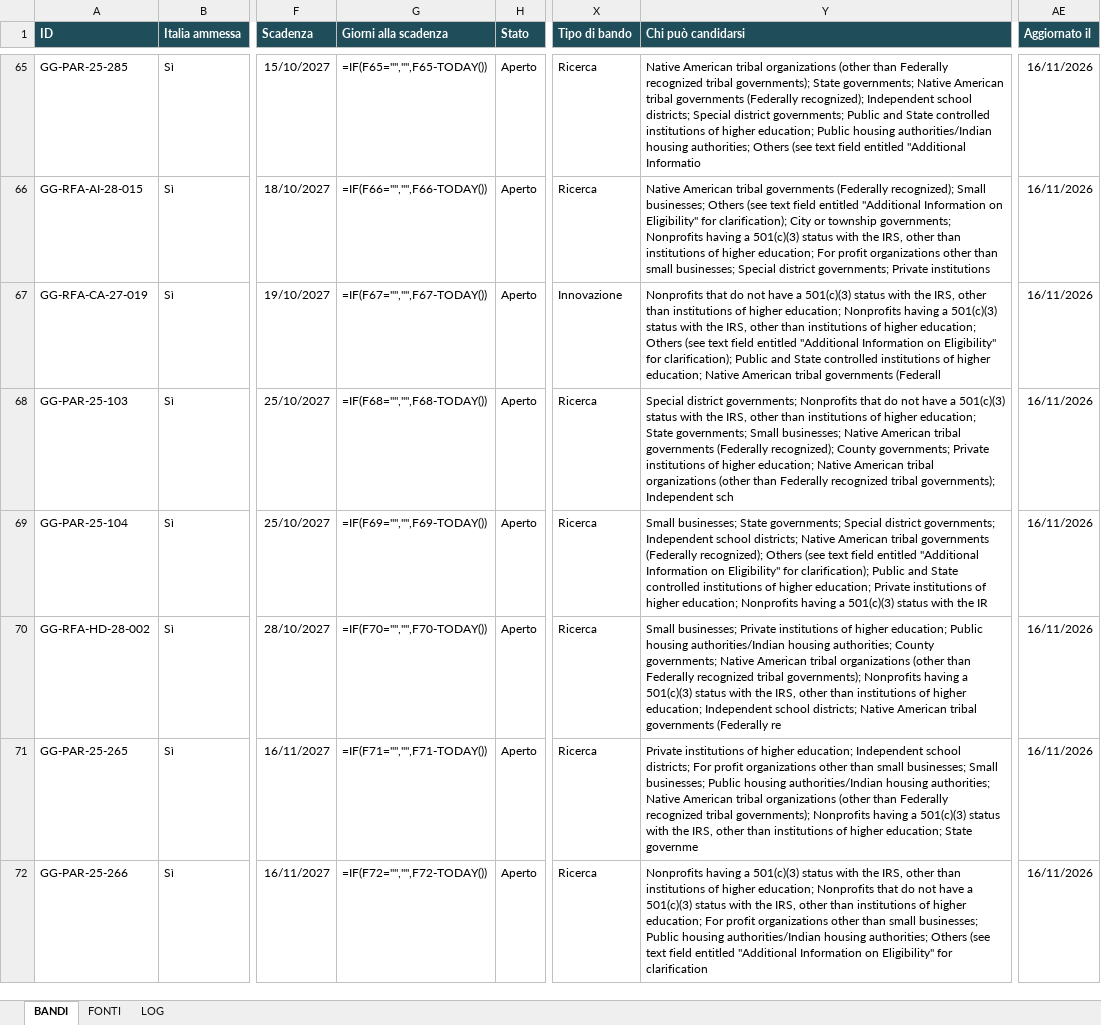
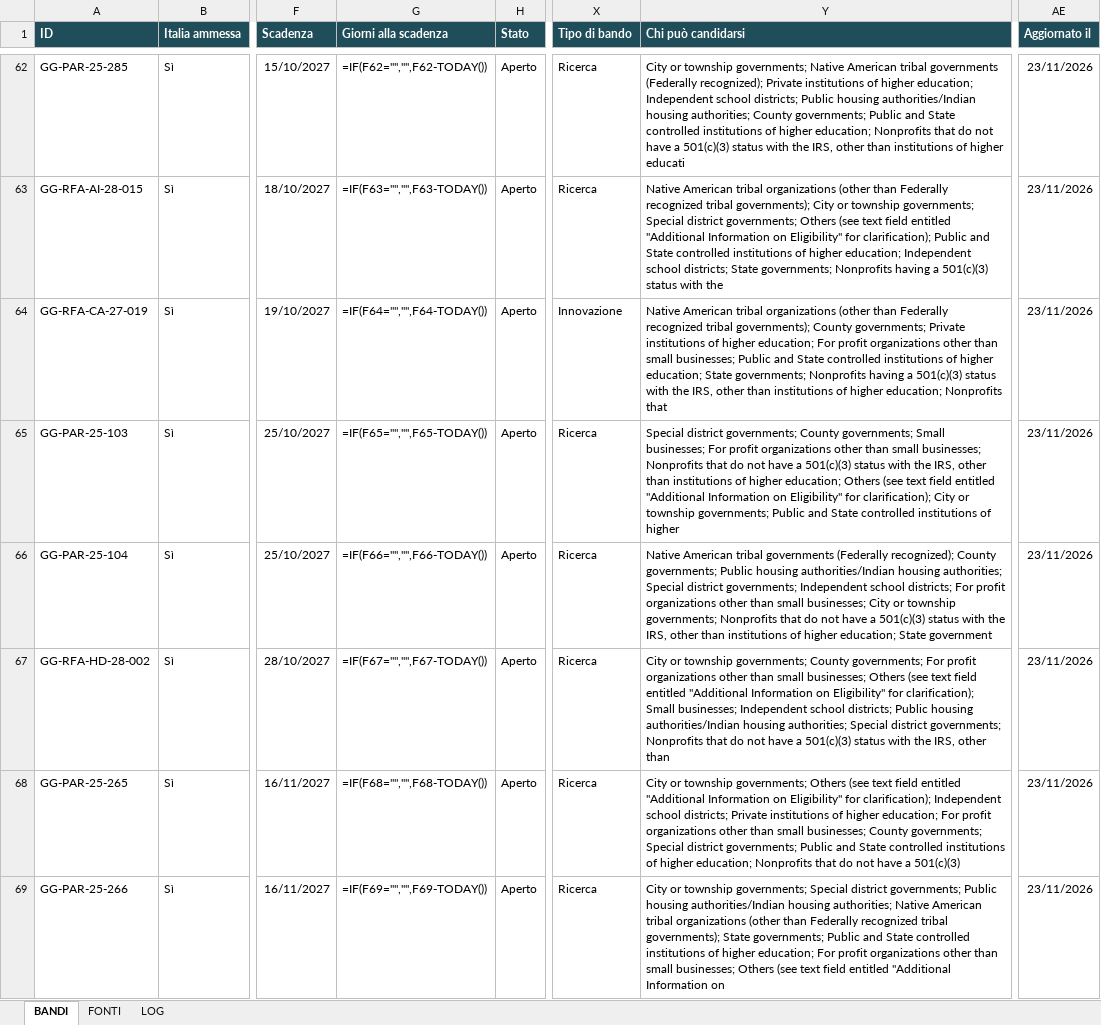
Before and after one commit to Stefanodoro91/GrantFinder, an Excel workbook: report/NeuroGrant_ultimo.xlsx, sheet BANDI, drawn as a sheet; only a part is shown, gaps mark what is left out; values as stored, in another font and other column widths than the file's, no borders; formulas without a stored value are shown as written; conditional formats not drawn; addresses are those after the commit; the diff covers the shown part only; the diff names each change by its address in the sheet, - before the commit and + after, or states it on an @@ line.

```diff
--- a/report/NeuroGrant_ultimo.xlsx (sheet BANDI)
+++ b/report/NeuroGrant_ultimo.xlsx (sheet BANDI)
-G62 (Giorni alla scadenza): =IF(F65="","",F65-TODAY())
+G62 (Giorni alla scadenza): =IF(F62="","",F62-TODAY())
-Y62 (Chi può candidarsi): Native American tribal organizations (other than Federally recognized tribal governments); State governments; Native American tribal governments (Federally recognized); Independent school districts; Special district governments; Public and State controlled institutions of higher education; Public housing authorities/Indian housing authorities; Others (see text field entitled "Additional Informatio
+Y62 (Chi può candidarsi): City or township governments; Native American tribal governments (Federally recognized); Private institutions of higher education; Independent school districts; Public housing authorities/Indian housing authorities; County governments; Public and State controlled institutions of higher education; Nonprofits that do not have a 501(c)(3) status with the IRS, other than institutions of higher educati
-AE62:AE69 (Aggiornato il): 16/11/2026
+AE62:AE69 (Aggiornato il): 23/11/2026
-G63 (Giorni alla scadenza): =IF(F66="","",F66-TODAY())
+G63 (Giorni alla scadenza): =IF(F63="","",F63-TODAY())
-Y63 (Chi può candidarsi): …American tribal governments (Federally recognized); Small businesses; Others (see text field entitled "Additional Information on Eligibility" for clarification); City or township governments; Nonprofits having a 501(c)(3) status with the IRS, other than institutions of higher education; For profit organizations other than small businesses; Special district governments; Private institutions
+Y63 (Chi può candidarsi): …American tribal organizations (other than Federally recognized tribal governments); City or township governments; Special district governments; Others (see text field entitled "Additional Information on Eligibility" for clarification); Public and State controlled institutions of higher education; Independent school districts; State governments; Nonprofits having a 501(c)(3) status with the
-G64 (Giorni alla scadenza): =IF(F67="","",F67-TODAY())
+G64 (Giorni alla scadenza): =IF(F64="","",F64-TODAY())
-Y64 (Chi può candidarsi): Nonprofits that do not have a 501(c)(3) status with the IRS, other than institutions of higher education; Nonprofits having a 501(c)(3) status with the IRS, other than institutions of higher education; Others (see text field entitled "Additional Information on Eligibility" for clarification); Public and State controlled institutions of higher education; Native American tribal governments (Federall
+Y64 (Chi può candidarsi): Native American tribal organizations (other than Federally recognized tribal governments); County governments; Private institutions of higher education; For profit organizations other than small businesses; Public and State controlled institutions of higher education; State governments; Nonprofits having a 501(c)(3) status with the IRS, other than institutions of higher education; Nonprofits that
-G65 (Giorni alla scadenza): =IF(F68="","",F68-TODAY())
+G65 (Giorni alla scadenza): =IF(F65="","",F65-TODAY())
-Y65 (Chi può candidarsi): …district governments; Nonprofits that do not have a 501(c)(3) status with the IRS, other than institutions of higher education; State governments; Small businesses; Native American tribal governments (Federally recognized); County governments; Private institutions of higher education; Native American tribal organizations (other than Federally recognized tribal governments); Independent sch
+Y65 (Chi può candidarsi): …district governments; County governments; Small businesses; For profit organizations other than small businesses; Nonprofits that do not have a 501(c)(3) status with the IRS, other than institutions of higher education; Others (see text field entitled "Additional Information on Eligibility" for clarification); City or township governments; Public and State controlled institutions of higher
-G66 (Giorni alla scadenza): =IF(F69="","",F69-TODAY())
+G66 (Giorni alla scadenza): =IF(F66="","",F66-TODAY())
-Y66 (Chi può candidarsi): Small businesses; State governments; Special district governments; Independent school districts; Native American tribal governments (Federally recognized); Others (see text field entitled "Additional Information on Eligibility" for clarification); Public and State controlled institutions of higher education; Private institutions of higher education; Nonprofits having a 501(c)(3) status with the IR
+Y66 (Chi può candidarsi): Native American tribal governments (Federally recognized); County governments; Public housing authorities/Indian housing authorities; Special district governments; Independent school districts; For profit organizations other than small businesses; City or township governments; Nonprofits that do not have a 501(c)(3) status with the IRS, other than institutions of higher education; State government
-G67 (Giorni alla scadenza): =IF(F70="","",F70-TODAY())
+G67 (Giorni alla scadenza): =IF(F67="","",F67-TODAY())
-Y67 (Chi può candidarsi): Small businesses; Private institutions of higher education; Public housing authorities/Indian housing authorities; County governments; Native American tribal organizations (other than Federally recognized tribal governments); Nonprofits having a 501(c)(3) status with the IRS, other than institutions of higher education; Independent school districts; Native American tribal governments (Federally re
+Y67 (Chi può candidarsi): City or township governments; County governments; For profit organizations other than small businesses; Others (see text field entitled "Additional Information on Eligibility" for clarification); Small businesses; Independent school districts; Public housing authorities/Indian housing authorities; Special district governments; Nonprofits that do not have a 501(c)(3) status with the IRS, other than
-G68 (Giorni alla scadenza): =IF(F71="","",F71-TODAY())
+G68 (Giorni alla scadenza): =IF(F68="","",F68-TODAY())
-Y68 (Chi può candidarsi): Private institutions of higher education; Independent school districts; For profit organizations other than small businesses; Small businesses; Public housing authorities/Indian housing authorities; Native American tribal organizations (other than Federally recognized tribal governments); Nonprofits having a 501(c)(3) status with the IRS, other than institutions of higher education; State governme
+Y68 (Chi può candidarsi): City or township governments; Others (see text field entitled "Additional Information on Eligibility" for clarification); Independent school districts; Private institutions of higher education; For profit organizations other than small businesses; County governments; Special district governments; Public and State controlled institutions of higher education; Nonprofits that do not have a 501(c)(3)
-G69 (Giorni alla scadenza): =IF(F72="","",F72-TODAY())
+G69 (Giorni alla scadenza): =IF(F69="","",F69-TODAY())
-Y69 (Chi può candidarsi): Nonprofits having a 501(c)(3) status with the IRS, other than institutions of higher education; Nonprofits that do not have a 501(c)(3) status with the IRS, other than institutions of higher education; For profit organizations other than small businesses; Public housing authorities/Indian housing authorities; Others (see text field entitled "Additional Information on Eligibility" for clarification
+Y69 (Chi può candidarsi): City or township governments; Special district governments; Public housing authorities/Indian housing authorities; Native American tribal organizations (other than Federally recognized tribal governments); State governments; Public and State controlled institutions of higher education; For profit organizations other than small businesses; Others (see text field entitled "Additional Information on
```
Also changed, not shown: 16 added rows, 26 removed rows and 552 edited cells elsewhere in this sheet, sheet FONTI, sheet LOG, 1 other file.
